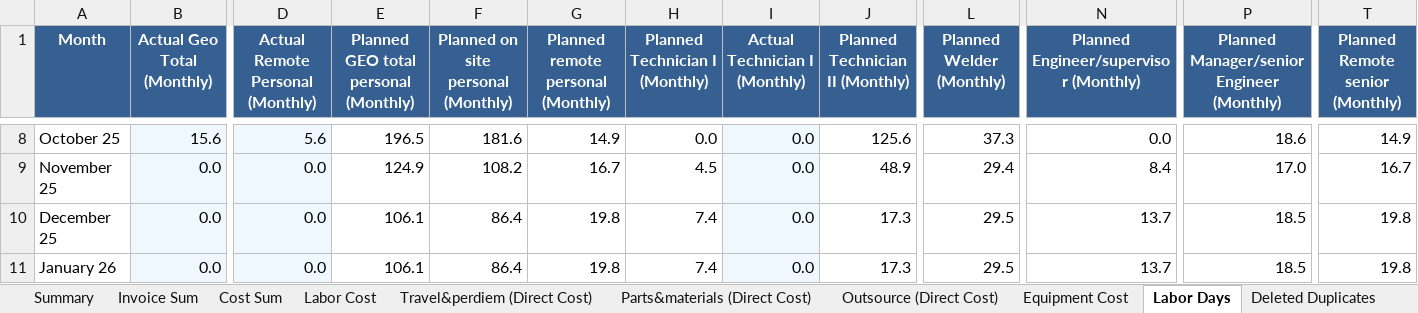
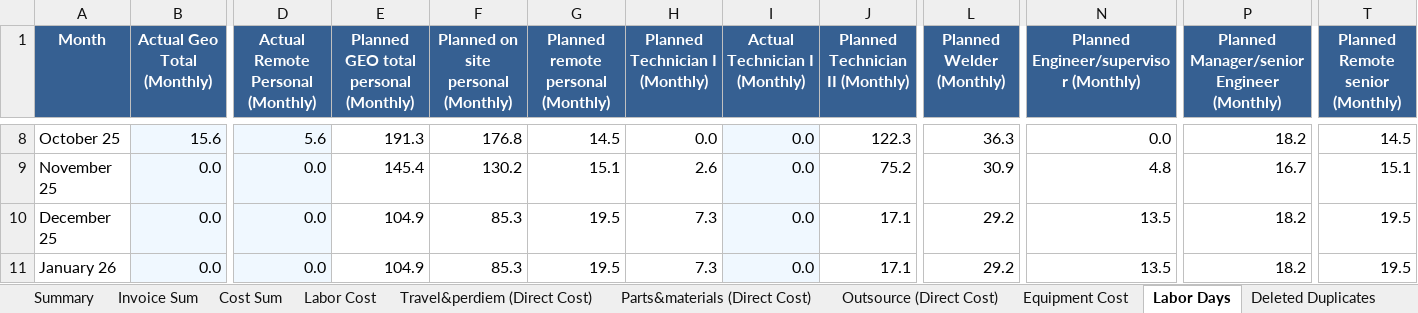
Before and after one commit to xiaosongchen1977/geo-project-tracker-sanjose2025.com, an Excel workbook: cost_tracking_summary.xlsx, sheet Labor Days, drawn as a sheet; only a part is shown, gaps mark what is left out; values as stored, in another font and other column widths than the file's, no borders; the diff covers the shown part only; the diff names each change by its address in the sheet, - before the commit and + after, or states it on an @@ line.

```diff
--- a/cost_tracking_summary.xlsx (sheet Labor Days)
+++ b/cost_tracking_summary.xlsx (sheet Labor Days)
-E8: 196.5
+E8: 191.3
-F8: 181.6
+F8: 176.8
-G8: 14.9
+G8: 14.5
-J8 (Planned Technician II (Monthly)): 125.6
+J8 (Planned Technician II (Monthly)): 122.3
-L8 (Planned Welder (Monthly)): 37.3
+L8 (Planned Welder (Monthly)): 36.3
-P8: 18.6
+P8: 18.2
-T8 (Planned Remote senior (Monthly)): 14.9
+T8 (Planned Remote senior (Monthly)): 14.5
-E9: 124.9
+E9: 145.4
-F9: 108.2
+F9: 130.2
-G9: 16.7
+G9: 15.1
-H9 (Planned Technician I (Monthly)): 4.5
+H9 (Planned Technician I (Monthly)): 2.6
-J9 (Planned Technician II (Monthly)): 48.9
+J9 (Planned Technician II (Monthly)): 75.2
-L9 (Planned Welder (Monthly)): 29.4
+L9 (Planned Welder (Monthly)): 30.9
-N9: 8.4
+N9: 4.8
-P9: 17.0
+P9: 16.7
-T9 (Planned Remote senior (Monthly)): 16.7
+T9 (Planned Remote senior (Monthly)): 15.1
-E10:E11: 106.1
+E10:E11: 104.9
-F10:F11: 86.4
+F10:F11: 85.3
-G10:G11: 19.8
+G10:G11: 19.5
-H10:H11 (Planned Technician I (Monthly)): 7.4
+H10:H11 (Planned Technician I (Monthly)): 7.3
-J10:J11 (Planned Technician II (Monthly)): 17.3
+J10:J11 (Planned Technician II (Monthly)): 17.1
-L10:L11 (Planned Welder (Monthly)): 29.5
+L10:L11 (Planned Welder (Monthly)): 29.2
-N10:N11: 13.7
+N10:N11: 13.5
-P10:P11: 18.5
+P10:P11: 18.2
-T10:T11 (Planned Remote senior (Monthly)): 19.8
+T10:T11 (Planned Remote senior (Monthly)): 19.5
```
Also changed, not shown: 52 edited cells elsewhere in this sheet, sheet Invoice Sum, sheet Equipment Cost, sheet Cost Sum, sheet Travel&perdiem (Direct Cost), sheet Outsource (Direct Cost), sheet Parts&materials (Direct Cost), 2 more sheets.
